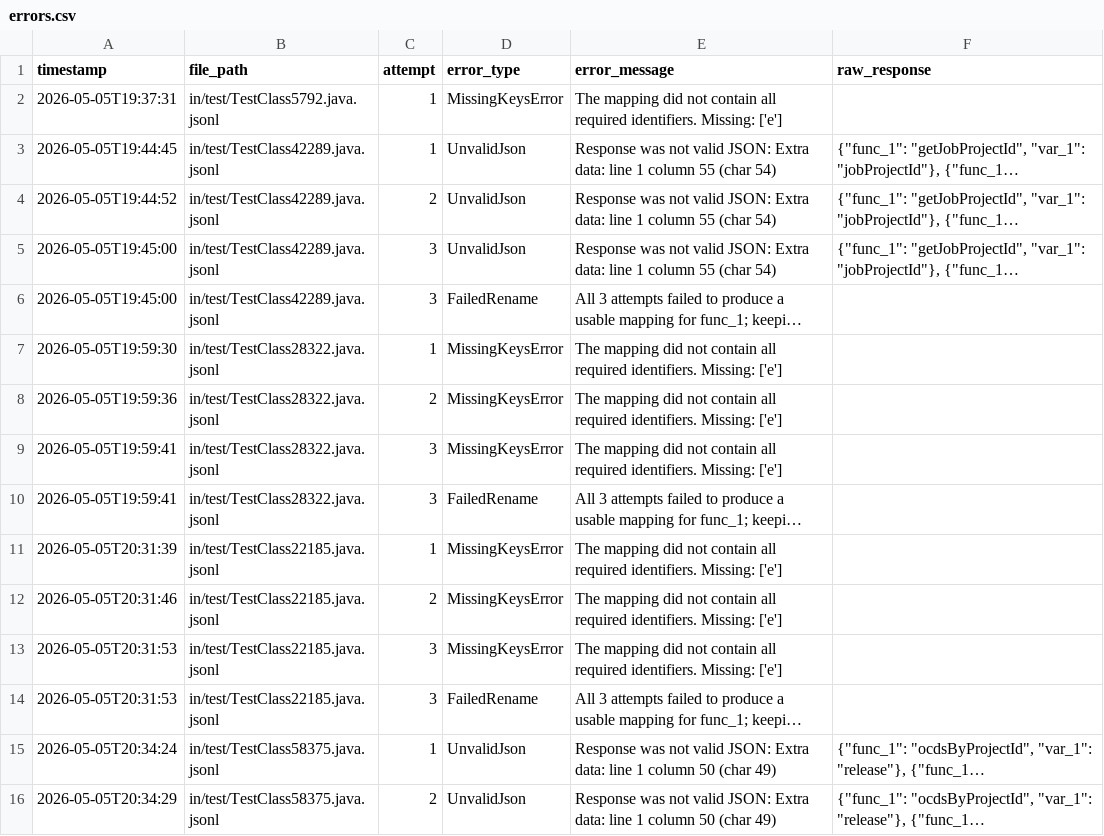
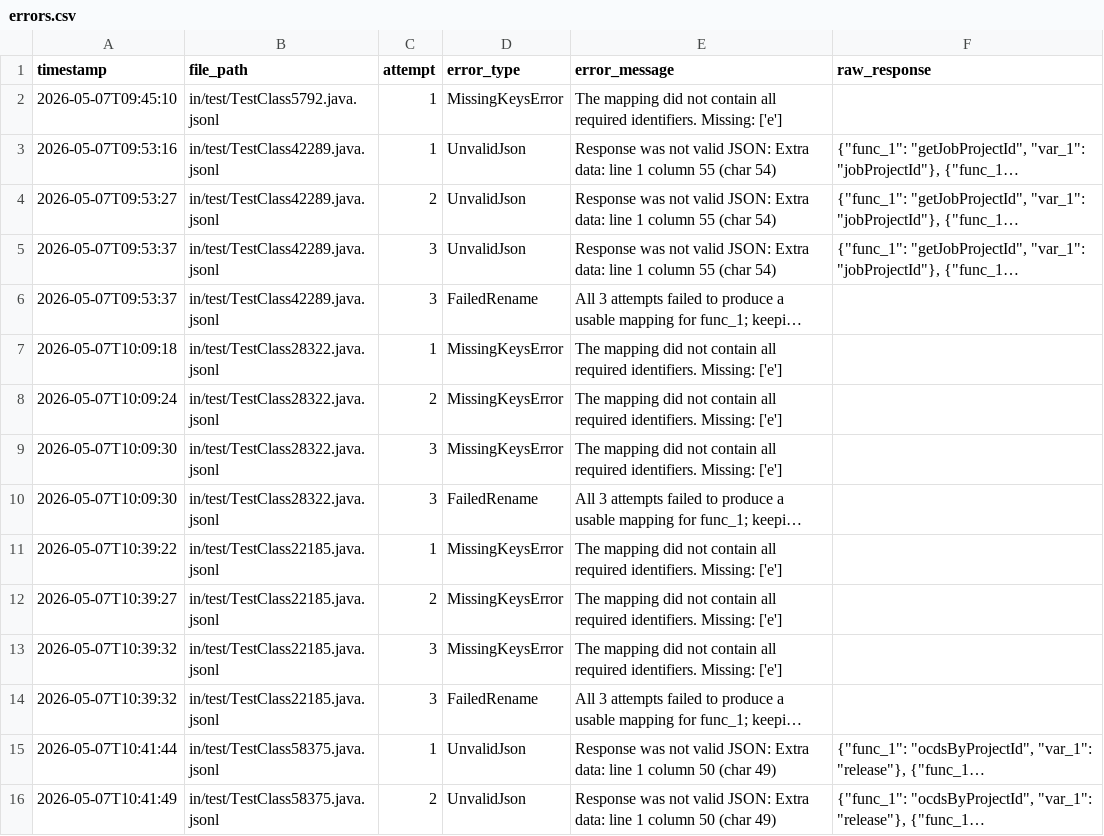
Before and after one commit to JasonLiu1229/master-thesis, a CSV file: out/cloud/15pct/errors.csv, drawn as a sheet; only a part is shown; long unchanged cells end in …; the diff covers the shown part only; the diff names each change by its address in the sheet, - before the commit and + after, or states it on an @@ line.

```diff
--- a/out/cloud/15pct/errors.csv
+++ b/out/cloud/15pct/errors.csv
-A2 (timestamp): 2026-05-05T19:37:31
+A2 (timestamp): 2026-05-07T09:45:10
-A3 (timestamp): 2026-05-05T19:44:45
+A3 (timestamp): 2026-05-07T09:53:16
-A4 (timestamp): 2026-05-05T19:44:52
+A4 (timestamp): 2026-05-07T09:53:27
-A5:A6 (timestamp): 2026-05-05T19:45:00
+A5:A6 (timestamp): 2026-05-07T09:53:37
-A7 (timestamp): 2026-05-05T19:59:30
+A7 (timestamp): 2026-05-07T10:09:18
-A8 (timestamp): 2026-05-05T19:59:36
+A8 (timestamp): 2026-05-07T10:09:24
-A9:A10 (timestamp): 2026-05-05T19:59:41
+A9:A10 (timestamp): 2026-05-07T10:09:30
-A11 (timestamp): 2026-05-05T20:31:39
+A11 (timestamp): 2026-05-07T10:39:22
-A12 (timestamp): 2026-05-05T20:31:46
+A12 (timestamp): 2026-05-07T10:39:27
-A13:A14 (timestamp): 2026-05-05T20:31:53
+A13:A14 (timestamp): 2026-05-07T10:39:32
-A15 (timestamp): 2026-05-05T20:34:24
+A15 (timestamp): 2026-05-07T10:41:44
-A16 (timestamp): 2026-05-05T20:34:29
+A16 (timestamp): 2026-05-07T10:41:49
```
Also changed, not shown: 3 added rows, 3 removed rows and 28 edited cells elsewhere in this file, out/cloud/0pct/errors.csv, out/cloud/0pct/usage.csv, 10 other files.
